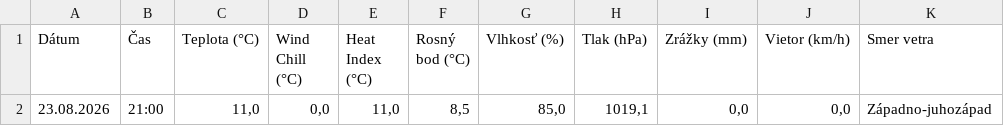
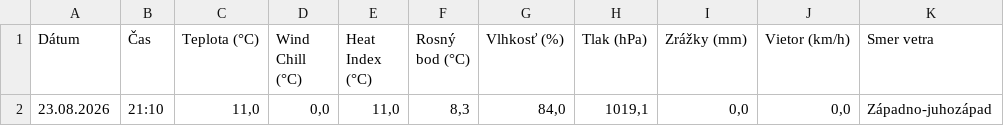
Before and after one commit to dafecko/Puste_Pole_Meteo, a CSV file: meteo_aktualne.csv, drawn as a sheet; only a part is shown; the diff names each change by its address in the sheet, - before the commit and + after, or states it on an @@ line.

```diff
--- a/meteo_aktualne.csv
+++ b/meteo_aktualne.csv
-B2 (Čas): 21:00
+B2 (Čas): 21:10
-F2 (Rosný bod (°C)): 8,5
+F2 (Rosný bod (°C)): 8,3
-G2 (Vlhkosť (%)): 85,0
+G2 (Vlhkosť (%)): 84,0
```
